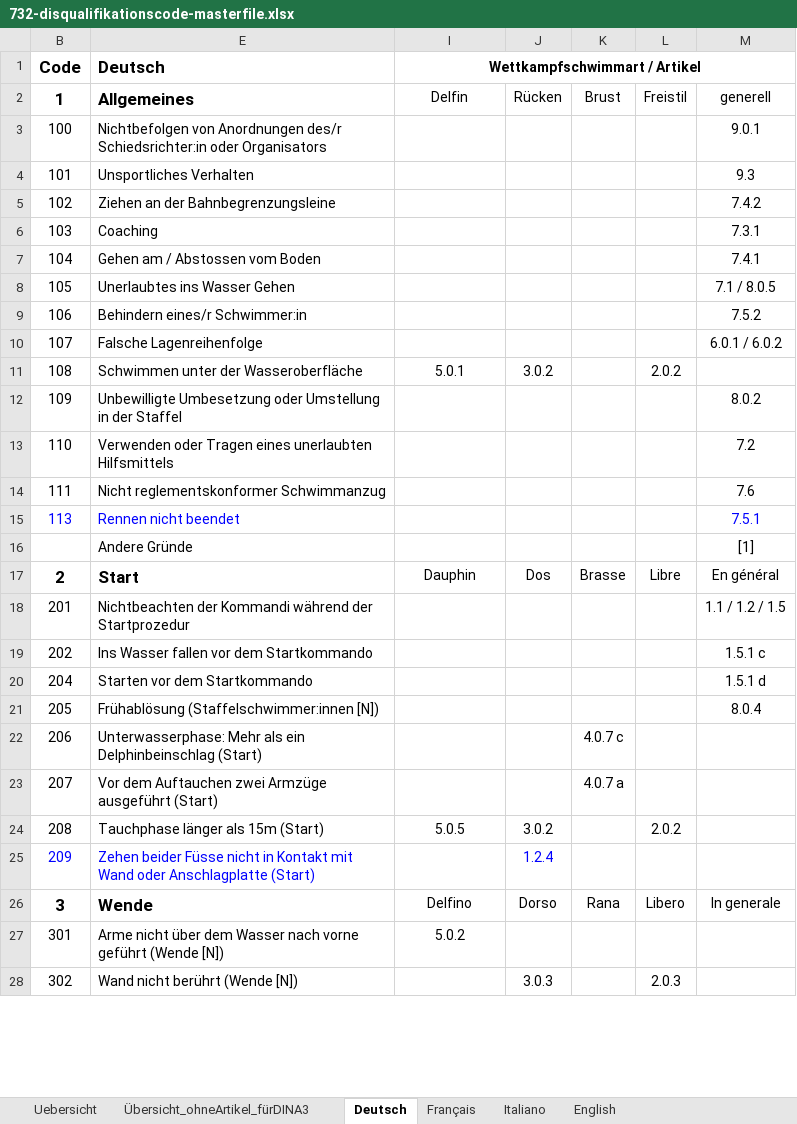
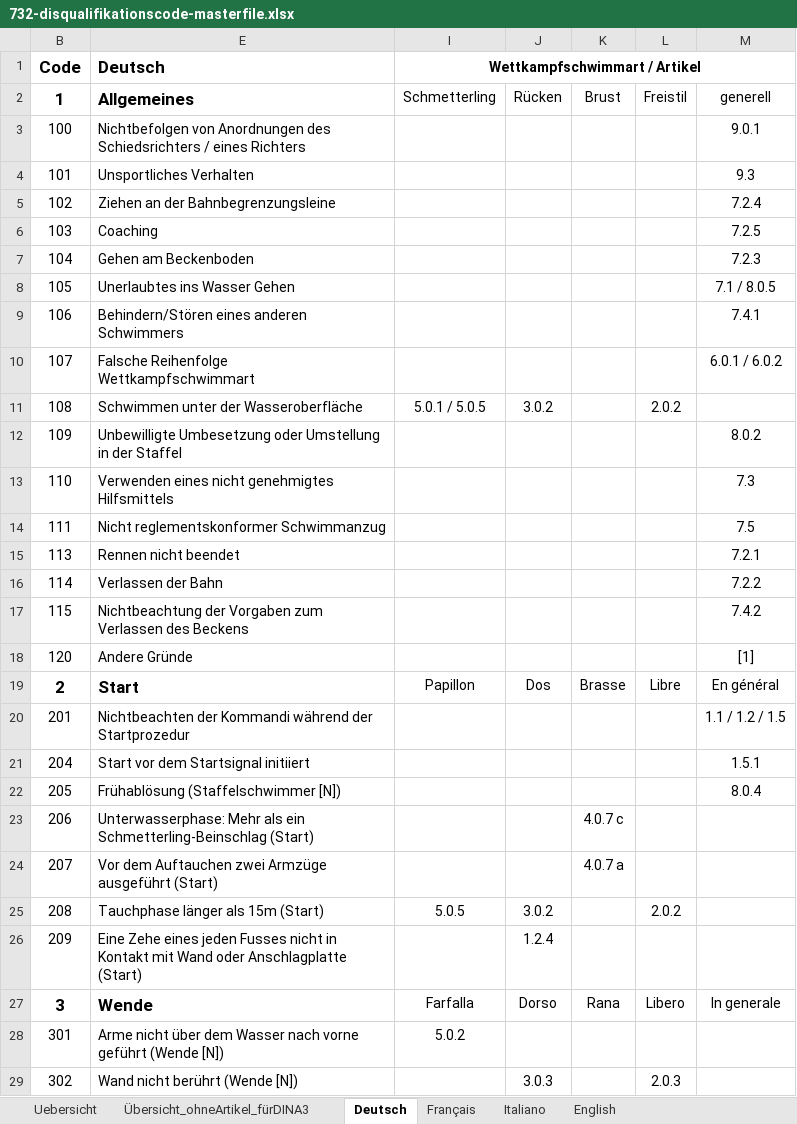
Before and after one commit to ralych/sa-disqcodes-repo, an Excel workbook: 732-disqualifikationscode-masterfile.xlsx, sheet Deutsch, drawn as a sheet; only a part is shown; values as stored, in another font and other column widths than the file's, no borders; removed rows and columns are numbered as before the commit, all else as after; the diff covers the shown part only; the diff names each change by its address in the sheet, - before the commit and + after, or states it on an @@ line.

Commit message:
new master xlsx file with new codes and texts

```diff
--- a/732-disqualifikationscode-masterfile.xlsx (sheet Deutsch)
+++ b/732-disqualifikationscode-masterfile.xlsx (sheet Deutsch)
-I2 (Wettkampfschwimmart / Artikel): Delfin
+I2 (Wettkampfschwimmart / Artikel): Schmetterling
-E3 (Deutsch): …von Anordnungen des/r Schiedsrichter:in oder Organisators
+E3 (Deutsch): …von Anordnungen des Schiedsrichters / eines Richters
-M5: 7.4.2
+M5: 7.2.4
-M6: 7.3.1
+M6: 7.2.5
-E7 (Deutsch): Gehen am / Abstossen vom Boden
+E7 (Deutsch): Gehen am Beckenboden
-M7: 7.4.1
+M7: 7.2.3
-E9 (Deutsch): Behindern eines/r Schwimmer:in
+E9 (Deutsch): Behindern/Stören eines anderen Schwimmers
-M9: 7.5.2
+M9: 7.4.1
-E10 (Deutsch): Falsche Lagenreihenfolge
+E10 (Deutsch): Falsche Reihenfolge Wettkampfschwimmart
-I11 (Wettkampfschwimmart / Artikel): 5.0.1
+I11 (Wettkampfschwimmart / Artikel): 5.0.1 / 5.0.5
-E13 (Deutsch): Verwenden oder Tragen eines unerlaubten Hilfsmittels
+E13 (Deutsch): Verwenden eines nicht genehmigtes Hilfsmittels
-M13: 7.2
+M13: 7.3
-M14: 7.6
+M14: 7.5
-B15 text colour: #0000FF
+B15 text colour: black
-E15 text colour: #0000FF
+E15 text colour: black
-M15: 7.5.1
+M15: 7.2.1
-M15 text colour: #0000FF
+M15 text colour: black
+row 16: 114 | Verlassen der Bahn |  |  |  |  | 7.2.2
+row 17: 115 | Nichtbeachtung der Vorgaben zum Verlassen des Beckens |  |  |  |  | 7.4.2
-B18 (Code): (empty)
+B18 (Code): 120
-I19 (Wettkampfschwimmart / Artikel): Dauphin
+I19 (Wettkampfschwimmart / Artikel): Papillon
-row 19: 202 | Ins Wasser fallen vor dem Startkommando |  |  |  |  | 1.5.1 c
-E21 (Deutsch): Starten vor dem Startkommando
+E21 (Deutsch): Start vor dem Startsignal initiiert
-M21: 1.5.1 d
+M21: 1.5.1
-E22 (Deutsch): Frühablösung (Staffelschwimmer:innen [N])
+E22 (Deutsch): Frühablösung (Staffelschwimmer [N])
-E23 (Deutsch): …als ein Delphinbeinschlag (Start)
+E23 (Deutsch): …als ein Schmetterling-Beinschlag (Start)
-B26 text colour: #0000FF
+B26 text colour: black
-E26 (Deutsch): Zehen beider Füsse nicht in…
+E26 (Deutsch): Eine Zehe eines jeden Fusses nicht in…
-E26 text colour: #0000FF
+E26 text colour: black
-J26 text colour: #0000FF
+J26 text colour: black
-I27 (Wettkampfschwimmart / Artikel): Delfino
+I27 (Wettkampfschwimmart / Artikel): Farfalla
```
Also changed, not shown: 1 added row, 1 removed row and 9 edited cells elsewhere in this sheet, sheet Uebersicht, sheet Übersicht_ohneArtikel_fürDINA3, sheet Italiano, sheet Français, sheet English, formulas that keep their value, hidden cells.
